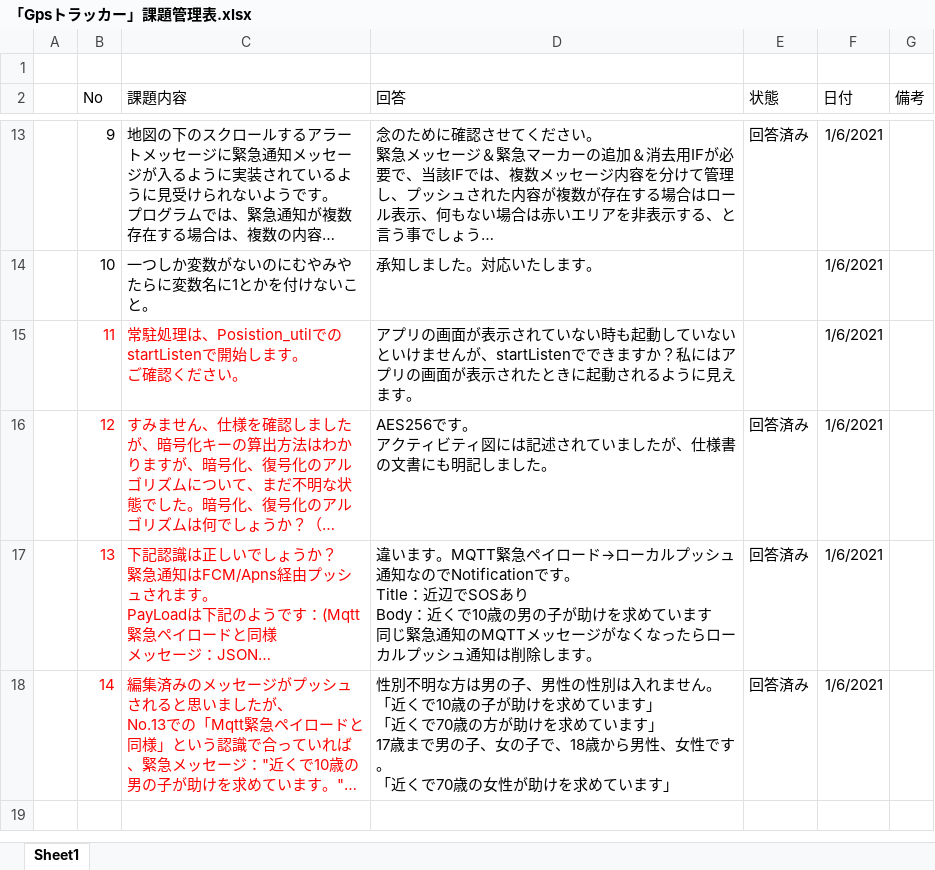
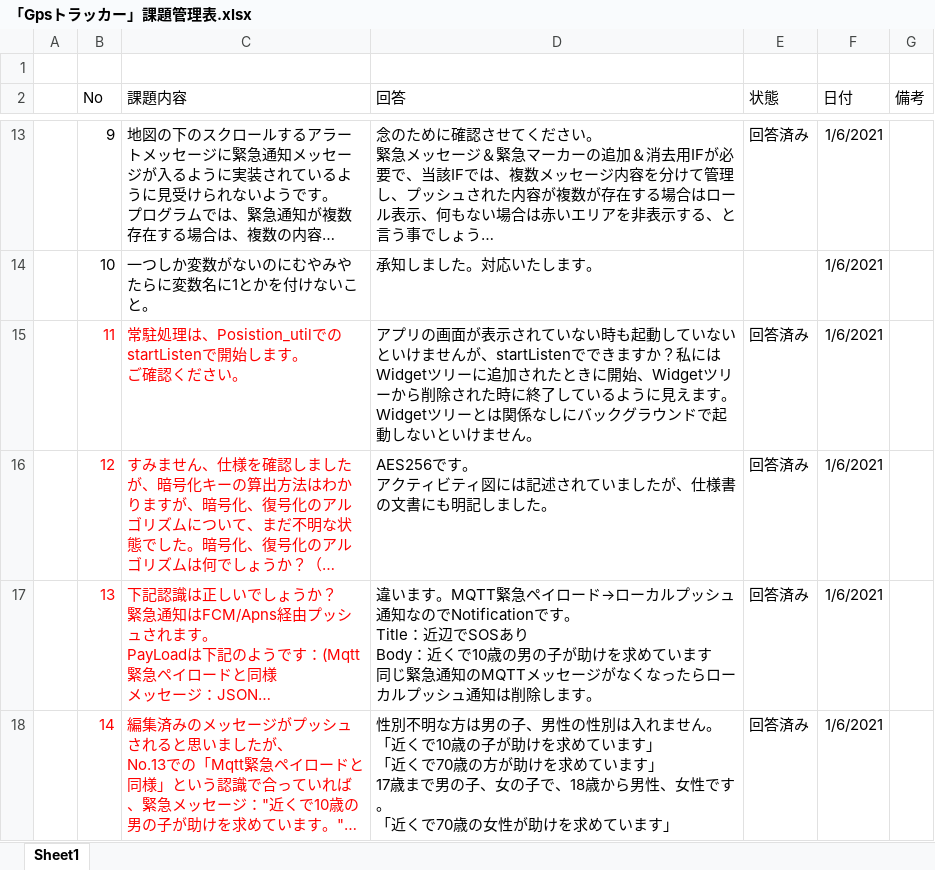
Before and after one commit to giangdolqa/GpsTrackerContactApp, an Excel workbook: 「Gpsトラッカー」課題管理表.xlsx, sheet Sheet1, drawn as a sheet; only a part is shown, gaps mark what is left out; long unchanged cells end in …; values as stored, in another font and other column widths than the file's, no borders; table styles not drawn; the diff names each change by its address in the sheet, - before the commit and + after, or states it on an @@ line.

Commit message:
課題の回答を一部修正

```diff
--- a/「Gpsトラッカー」課題管理表.xlsx (sheet Sheet1)
+++ b/「Gpsトラッカー」課題管理表.xlsx (sheet Sheet1)
-D15 (回答): …？私にはアプリの画面が表示されたときに起動されるように見えます。
+D15 (回答): …？私にはWidgetツリーに追加されたときに開始、Widgetツリーから削除された時に終了しているように見えます。Widgetツリーとは関係なしにバックグラウンドで起動しないといけません。
-E15 (状態): (empty)
+E15 (状態): 回答済み
```
